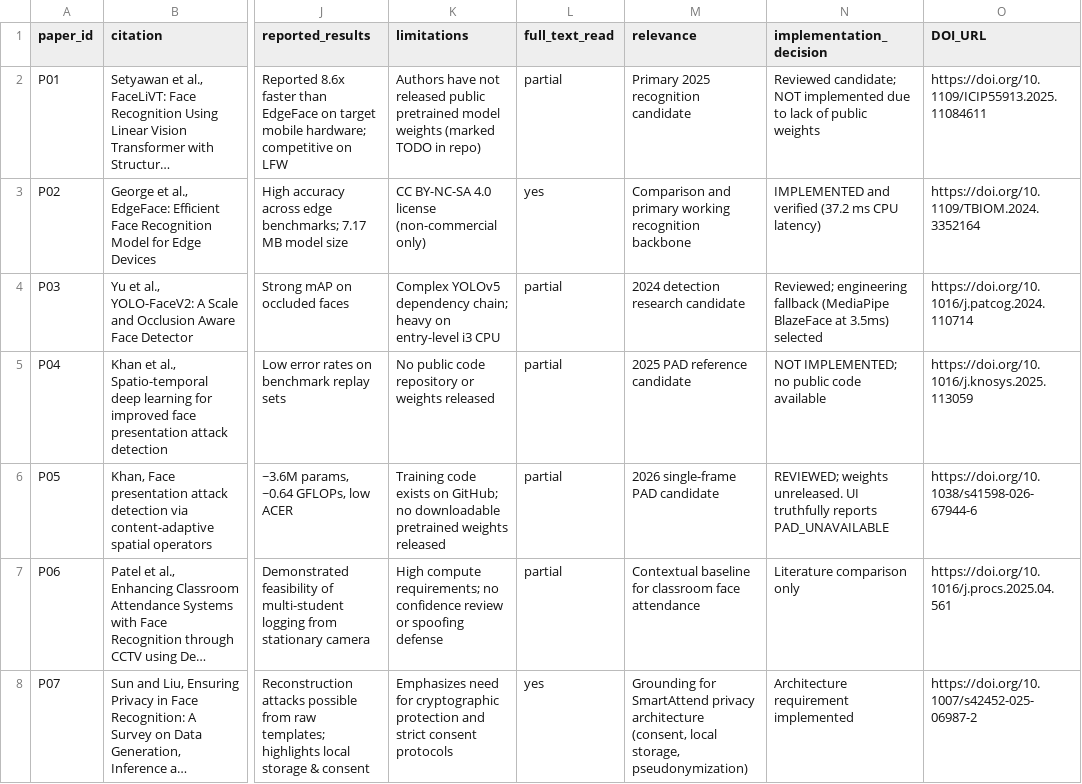
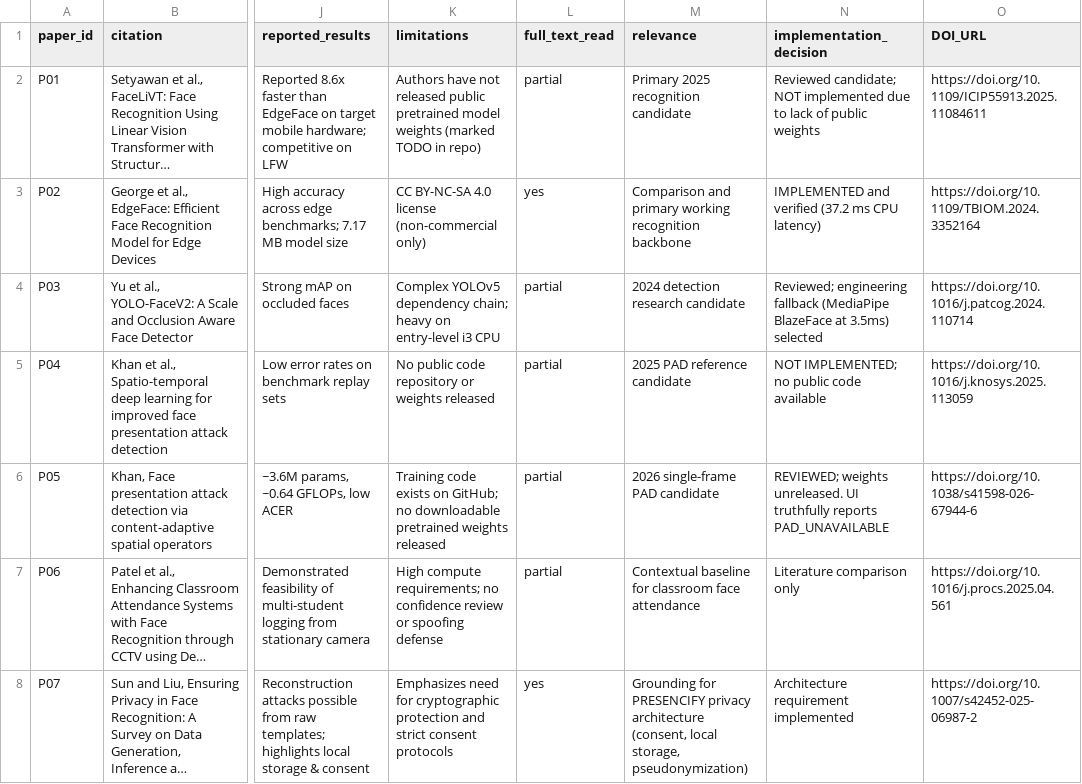
Before and after one commit to Capetatsu/PRESENCIFY, a CSV file: experiments/literature_matrix.csv, drawn as a sheet; only a part is shown, gaps mark what is left out; long unchanged cells end in …; the diff names each change by its address in the sheet, - before the commit and + after, or states it on an @@ line.

Commit message:
Rename project from SmartAttend to PRESENCIFY across codebase, documentation, and agent assets

```diff
--- a/experiments/literature_matrix.csv
+++ b/experiments/literature_matrix.csv
-M8 (relevance): Grounding for SmartAttend privacy architecture…
+M8 (relevance): Grounding for PRESENCIFY privacy architecture…
```
Also changed, not shown: 35 other files.
